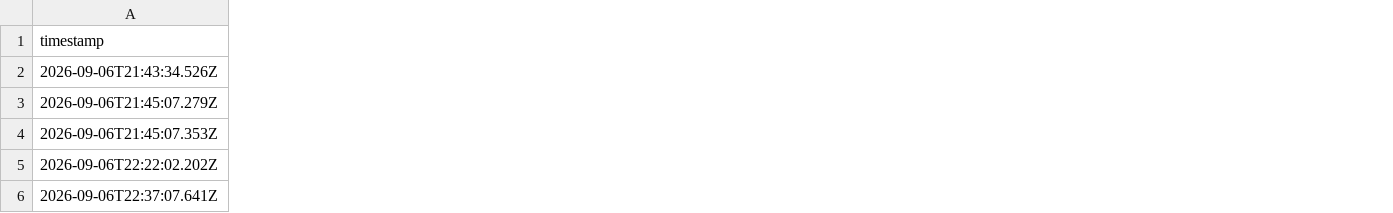
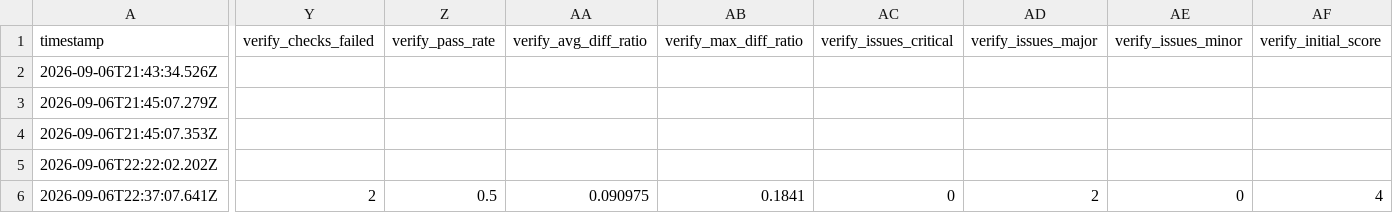
Before and after one commit to pen-drop/designbook, a CSV file: promptfoo/results.csv, drawn as a sheet; only a part is shown, gaps mark what is left out; the diff covers the shown part only; the diff names each change by its address in the sheet, - before the commit and + after, or states it on an @@ line.

```diff
--- a/promptfoo/results.csv
+++ b/promptfoo/results.csv
+column Y (verify_checks_failed), row 6: 2
+column Z (verify_pass_rate), row 6: 0.5
+column AA (verify_avg_diff_ratio), row 6: 0.090975
+column AB (verify_max_diff_ratio), row 6: 0.1841
+column AC (verify_issues_critical), row 6: 0
+column AD (verify_issues_major), row 6: 2
+column AE (verify_issues_minor), row 6: 0
+column AF (verify_initial_score), row 6: 4
```
Also changed, not shown: 8 added columns elsewhere in this file, 10 other files.
